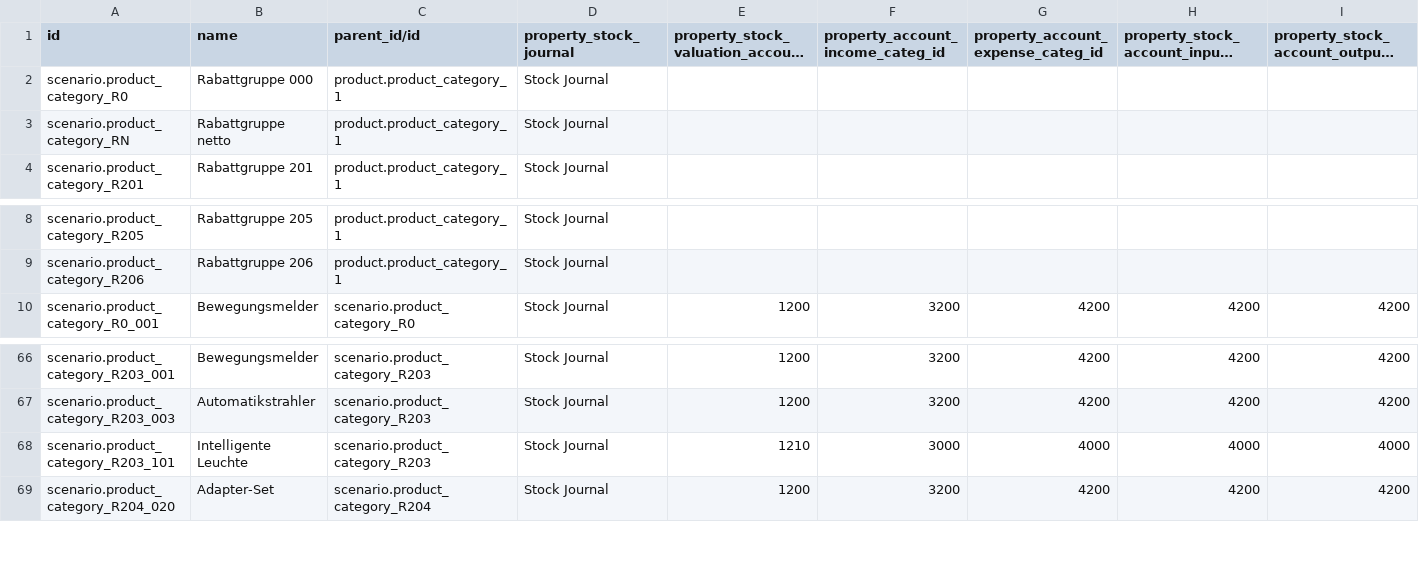
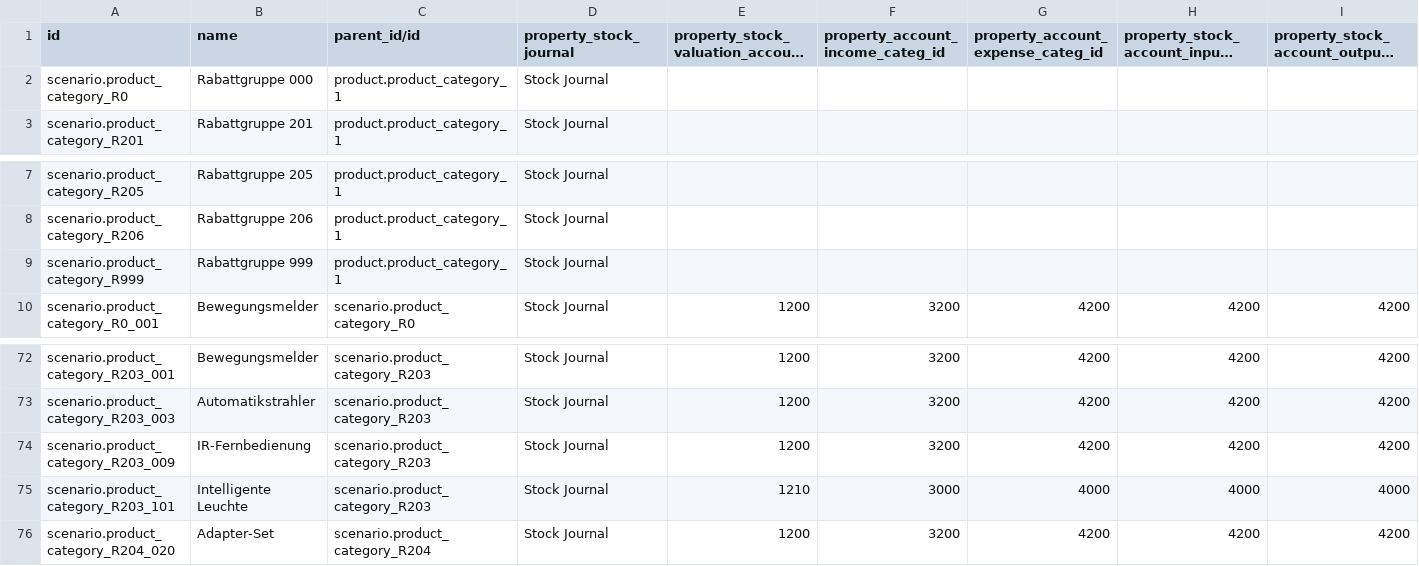
Before and after one commit to isabella232/delivery-carrier, a CSV file: odoo/data/setup/product.category.csv, drawn as a sheet; only a part is shown, gaps mark what is left out; long unchanged cells end in …; removed rows and columns are numbered as before the commit, all else as after; rows hold the shown columns only; the diff covers the shown part only; the diff names each change by its address in the sheet, - before the commit and + after, or states it on an @@ line.

Commit message:
product_category official version

```diff
--- a/odoo/data/setup/product.category.csv
+++ b/odoo/data/setup/product.category.csv
-row 3: scenario.product_category_RN | Rabattgruppe netto | product.product_category_1 | Stock Journal
+row 9: scenario.product_category_R999 | Rabattgruppe 999 | product.product_category_1 | Stock Journal
+row 74: scenario.product_category_R203_009 | IR-Fernbedienung | scenario.product_category_R203 | Stock Journal | 1200 | 3200 | 4200 | 4200 | 4200
```
Also changed, not shown: 11 added rows elsewhere in this file.
